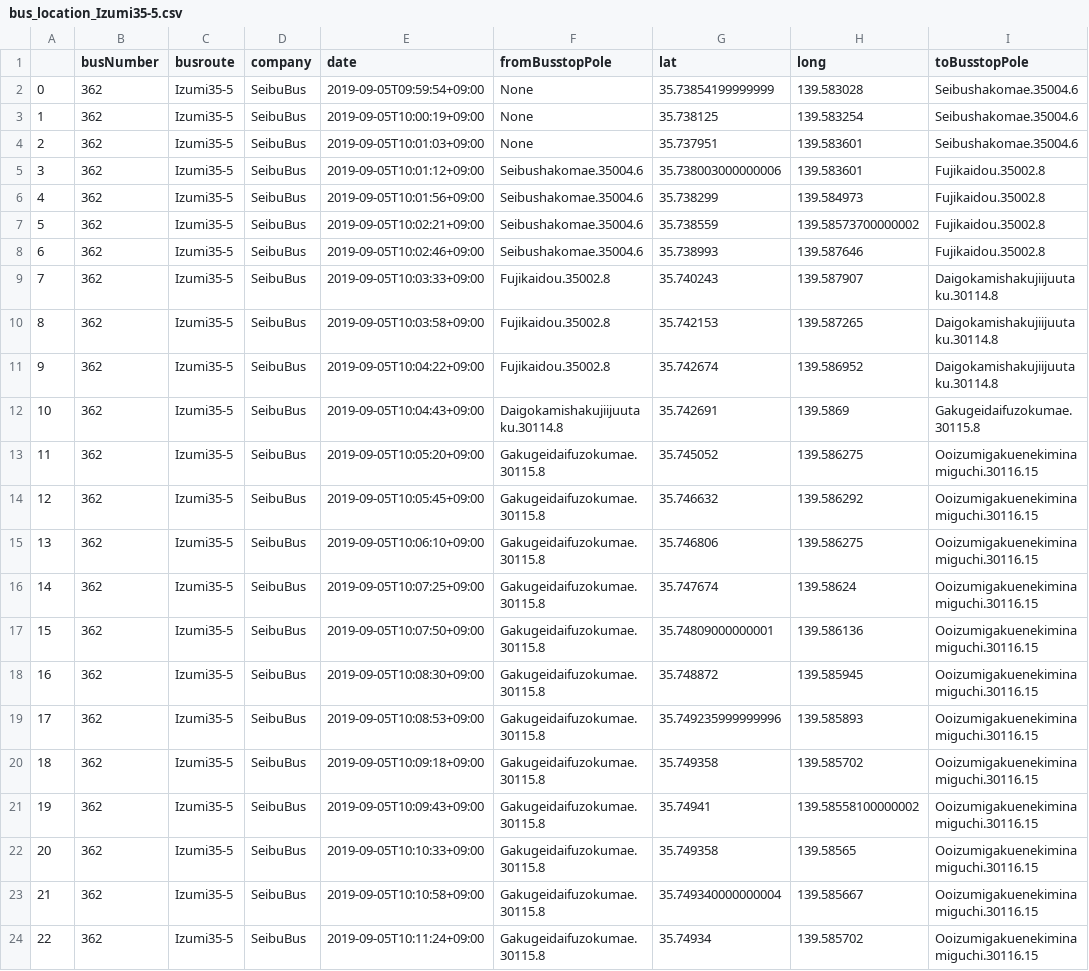
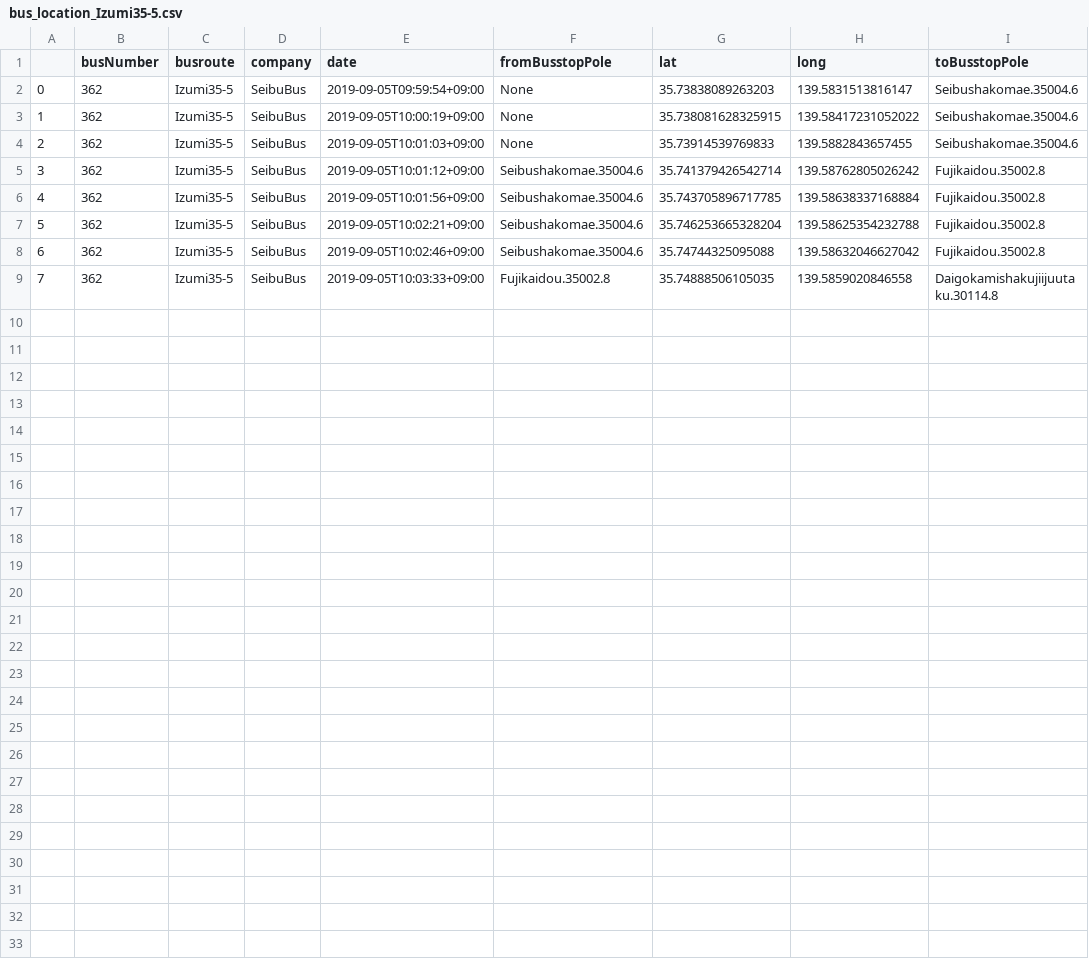
Before and after one commit to sarcastic555/comfort_transport, a CSV file: main/webapp/website/buslocation_data/bus_location_Izumi35-5.csv, drawn as a sheet.

Commit message:
Izumi35-5

```diff
--- a/main/webapp/website/buslocation_data/bus_location_Izumi35-5.csv
+++ b/main/webapp/website/buslocation_data/bus_location_Izumi35-5.csv
@@ -1,24 +1,9 @@
 ,busNumber,busroute,company,date,fromBusstopPole,lat,long,toBusstopPole
-0,362,Izumi35-5,SeibuBus,2019-09-05T09:59:54+09:00,None,35.73854199999999,139.583028,Seibushakomae.35004.6
-1,362,Izumi35-5,SeibuBus,2019-09-05T10:00:19+09:00,None,35.738125,139.583254,Seibushakomae.35004.6
-2,362,Izumi35-5,SeibuBus,2019-09-05T10:01:03+09:00,None,35.737951,139.583601,Seibushakomae.35004.6
-3,362,Izumi35-5,SeibuBus,2019-09-05T10:01:12+09:00,Seibushakomae.35004.6,35.738003000000006,139.583601,Fujikaidou.35002.8
-4,362,Izumi35-5,SeibuBus,2019-09-05T10:01:56+09:00,Seibushakomae.35004.6,35.738299,139.584973,Fujikaidou.35002.8
-5,362,Izumi35-5,SeibuBus,2019-09-05T10:02:21+09:00,Seibushakomae.35004.6,35.738559,139.58573700000002,Fujikaidou.35002.8
-6,362,Izumi35-5,SeibuBus,2019-09-05T10:02:46+09:00,Seibushakomae.35004.6,35.738993,139.587646,Fujikaidou.35002.8
-7,362,Izumi35-5,SeibuBus,2019-09-05T10:03:33+09:00,Fujikaidou.35002.8,35.740243,139.587907,Daigokamishakujiijuutaku.30114.8
-8,362,Izumi35-5,SeibuBus,2019-09-05T10:03:58+09:00,Fujikaidou.35002.8,35.742153,139.587265,Daigokamishakujiijuutaku.30114.8
-9,362,Izumi35-5,SeibuBus,2019-09-05T10:04:22+09:00,Fujikaidou.35002.8,35.742674,139.586952,Daigokamishakujiijuutaku.30114.8
-10,362,Izumi35-5,SeibuBus,2019-09-05T10:04:43+09:00,Daigokamishakujiijuutaku.30114.8,35.742691,139.5869,Gakugeidaifuzokumae.30115.8
-11,362,Izumi35-5,SeibuBus,2019-09-05T10:05:20+09:00,Gakugeidaifuzokumae.30115.8,35.745052,139.586275,Ooizumigakuenekiminamiguchi.30116.15
-12,362,Izumi35-5,SeibuBus,2019-09-05T10:05:45+09:00,Gakugeidaifuzokumae.30115.8,35.746632,139.586292,Ooizumigakuenekiminamiguchi.30116.15
-13,362,Izumi35-5,SeibuBus,2019-09-05T10:06:10+09:00,Gakugeidaifuzokumae.30115.8,35.746806,139.586275,Ooizumigakuenekiminamiguchi.30116.15
-14,362,Izumi35-5,SeibuBus,2019-09-05T10:07:25+09:00,Gakugeidaifuzokumae.30115.8,35.747674,139.58624,Ooizumigakuenekiminamiguchi.30116.15
-15,362,Izumi35-5,SeibuBus,2019-09-05T10:07:50+09:00,Gakugeidaifuzokumae.30115.8,35.74809000000001,139.586136,Ooizumigakuenekiminamiguchi.30116.15
-16,362,Izumi35-5,SeibuBus,2019-09-05T10:08:30+09:00,Gakugeidaifuzokumae.30115.8,35.748872,139.585945,Ooizumigakuenekiminamiguchi.30116.15
-17,362,Izumi35-5,SeibuBus,2019-09-05T10:08:53+09:00,Gakugeidaifuzokumae.30115.8,35.749235999999996,139.585893,Ooizumigakuenekiminamiguchi.30116.15
-18,362,Izumi35-5,SeibuBus,2019-09-05T10:09:18+09:00,Gakugeidaifuzokumae.30115.8,35.749358,139.585702,Ooizumigakuenekiminamiguchi.30116.15
-19,362,Izumi35-5,SeibuBus,2019-09-05T10:09:43+09:00,Gakugeidaifuzokumae.30115.8,35.74941,139.58558100000002,Ooizumigakuenekiminamiguchi.30116.15
-20,362,Izumi35-5,SeibuBus,2019-09-05T10:10:33+09:00,Gakugeidaifuzokumae.30115.8,35.749358,139.58565,Ooizumigakuenekiminamiguchi.30116.15
-21,362,Izumi35-5,SeibuBus,2019-09-05T10:10:58+09:00,Gakugeidaifuzokumae.30115.8,35.749340000000004,139.585667,Ooizumigakuenekiminamiguchi.30116.15
-22,362,Izumi35-5,SeibuBus,2019-09-05T10:11:24+09:00,Gakugeidaifuzokumae.30115.8,35.74934,139.585702,Ooizumigakuenekiminamiguchi.30116.15
+0,362,Izumi35-5,SeibuBus,2019-09-05T09:59:54+09:00,None,35.73838089263203,139.5831513816147,Seibushakomae.35004.6
+1,362,Izumi35-5,SeibuBus,2019-09-05T10:00:19+09:00,None,35.738081628325915,139.58417231052022,Seibushakomae.35004.6
+2,362,Izumi35-5,SeibuBus,2019-09-05T10:01:03+09:00,None,35.73914539769833,139.5882843657455,Seibushakomae.35004.6
+3,362,Izumi35-5,SeibuBus,2019-09-05T10:01:12+09:00,Seibushakomae.35004.6,35.741379426542714,139.58762805026242,Fujikaidou.35002.8
+4,362,Izumi35-5,SeibuBus,2019-09-05T10:01:56+09:00,Seibushakomae.35004.6,35.743705896717785,139.58638337168884,Fujikaidou.35002.8
+5,362,Izumi35-5,SeibuBus,2019-09-05T10:02:21+09:00,Seibushakomae.35004.6,35.746253665328204,139.58625354232788,Fujikaidou.35002.8
+6,362,Izumi35-5,SeibuBus,2019-09-05T10:02:46+09:00,Seibushakomae.35004.6,35.74744325095088,139.58632046627042,Fujikaidou.35002.8
+7,362,Izumi35-5,SeibuBus,2019-09-05T10:03:33+09:00,Fujikaidou.35002.8,35.74888506105035,139.5859020846558,Daigokamishakujiijuutaku.30114.8
```
